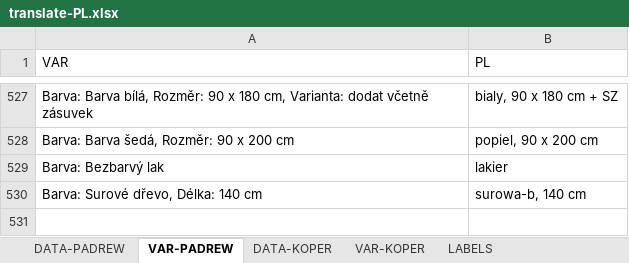
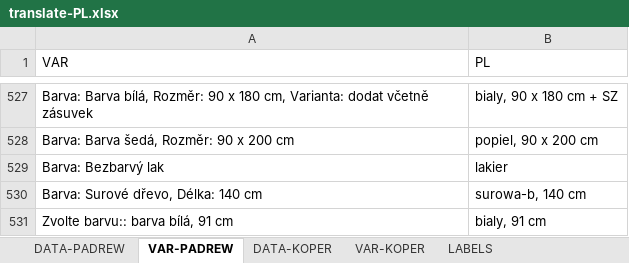
Before and after one commit to xaxamagyar/padrew-objednavka, an Excel workbook: translate-PL.xlsx, sheet VAR-PADREW, drawn as a sheet; only a part is shown, gaps mark what is left out; values as stored, in another font and other column widths than the file's, no borders; the diff names each change by its address in the sheet, - before the commit and + after, or states it on an @@ line.

Commit message:
Automatická aktualizace překladové databáze z webové aplikace

```diff
--- a/translate-PL.xlsx (sheet VAR-PADREW)
+++ b/translate-PL.xlsx (sheet VAR-PADREW)
+row 531: Zvolte barvu:: barva bílá, 91 cm | bialy, 91 cm
```
